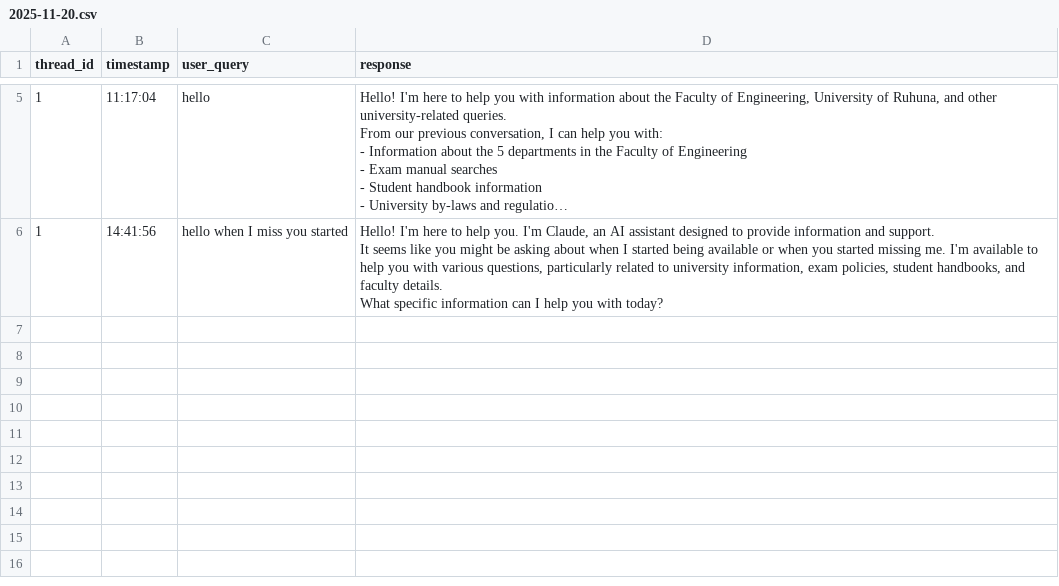
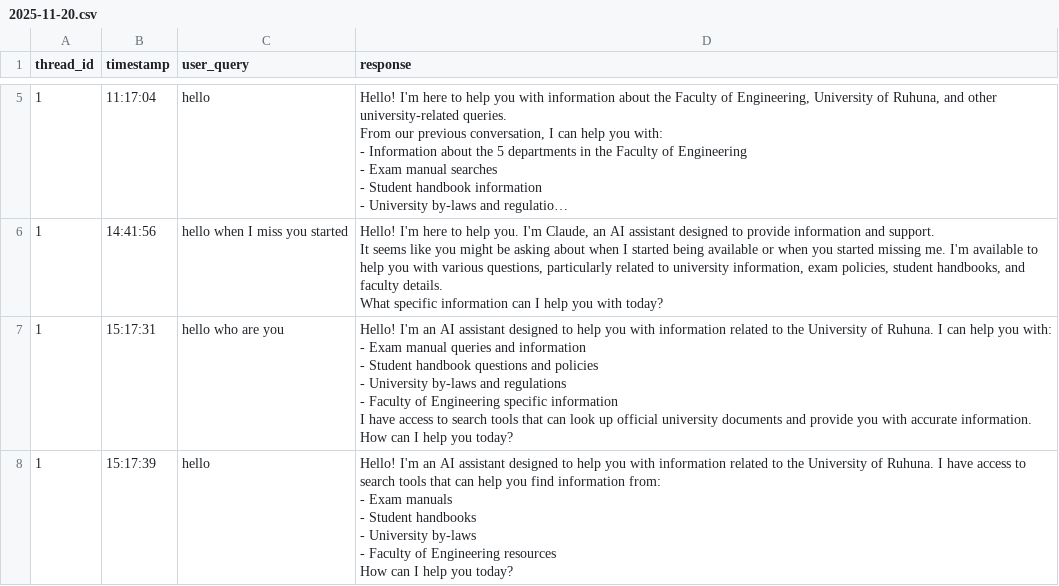
Before and after one commit to nushan2000/AI-Assistance-FOE, a CSV file: backend/memory/2025-11-20.csv, drawn as a sheet; only a part is shown, gaps mark what is left out; long unchanged cells end in …; the diff covers the shown part only.

```diff
--- a/backend/memory/2025-11-20.csv
+++ b/backend/memory/2025-11-20.csv
@@ -81 +81,19 @@ It seems like you might be asking about when I started being available or when y
 What specific information can I help you with today?"
+1,15:17:31,hello who are you,"
+Hello! I'm an AI assistant designed to help you with information related to the University of Ruhuna. I can help you with:
+
+- Exam manual queries and information
+- Student handbook questions and policies
+- University by-laws and regulations
+- Faculty of Engineering specific information
+
+I have access to search tools that can look up official university documents and provide you with accurate information. How can I help you today?"
+1,15:17:39,hello,"
+Hello! I'm an AI assistant designed to help you with information related to the University of Ruhuna. I have access to search tools that can help you find information from:
+
+- Exam manuals
+- Student handbooks
+- University by-laws
+- Faculty of Engineering resources
+
+How can I help you today?"
```
Also changed, not shown: 2 added rows elsewhere in this file, 2 other files.
